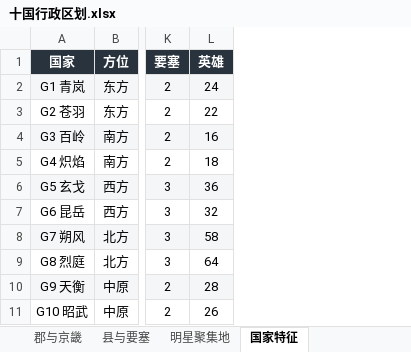
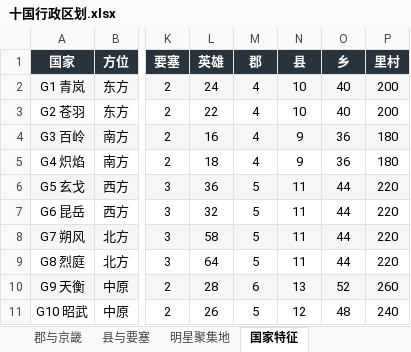
Before and after one commit to fjfj000/EverRealm, an Excel workbook: docs/country/行政区域/产出/十国行政区划.xlsx, sheet 国家特征, drawn as a sheet; only a part is shown, gaps mark what is left out; values as stored, in another font and other column widths than the file's, no borders; the diff names each change by its address in the sheet, - before the commit and + after, or states it on an @@ line.

```diff
--- a/docs/country/行政区域/产出/十国行政区划.xlsx (sheet 国家特征)
+++ b/docs/country/行政区域/产出/十国行政区划.xlsx (sheet 国家特征)
+column M (郡), rows 2-11: 4 | 4 | 4 | 4 | 5 | 5 | 5 | 5 | 6 | 5
+column N (县), rows 2-11: 10 | 10 | 9 | 9 | 11 | 11 | 11 | 11 | 13 | 12
+column O (乡), rows 2-11: 40 | 40 | 36 | 36 | 44 | 44 | 44 | 44 | 52 | 48
+column P (里村), rows 2-11: 200 | 200 | 180 | 180 | 220 | 220 | 220 | 220 | 260 | 240
```
Also changed, not shown: sheet 县与要塞, sheet 明星聚集地, sheet 郡与京畿, sheet 国家总览, sheet 口径, docs/country/行政区域/产出/行政区域规则表.xlsx, 8 other files.
